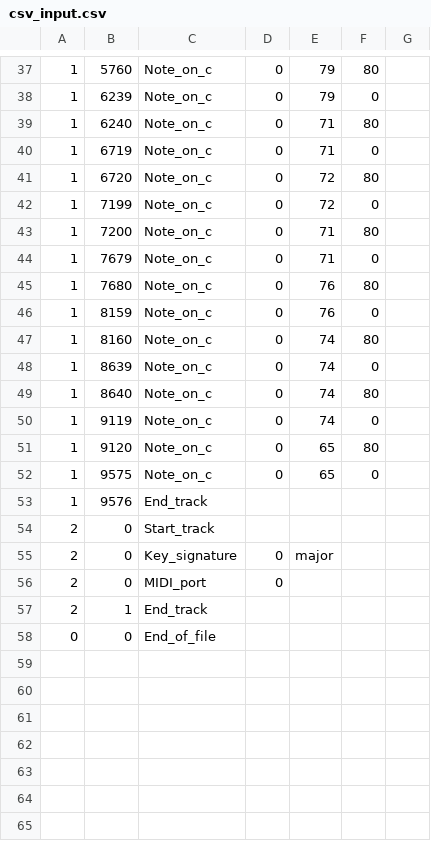
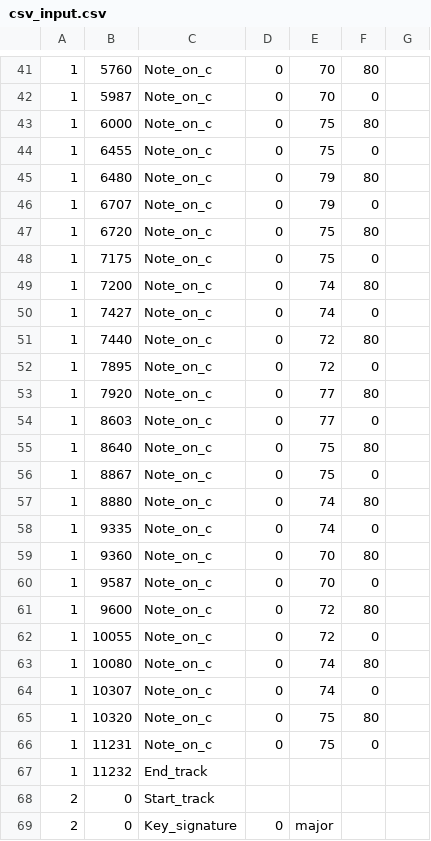
Before and after one commit to Jabari-Byrd/The-True-Harmonizer, a CSV file: csv_input.csv, drawn as a sheet; only a part is shown, gaps mark what is left out; the shorter side is filled out with more unchanged rows; the diff covers the shown part only.

```diff
--- a/csv_input.csv
+++ b/csv_input.csv
@@ -37,18 +41,28 @@
-1, 5760, Note_on_c, 0, 79, 80
-1, 6239, Note_on_c, 0, 79, 0
-1, 6240, Note_on_c, 0, 71, 80
-1, 6719, Note_on_c, 0, 71, 0
-1, 6720, Note_on_c, 0, 72, 80
-1, 7199, Note_on_c, 0, 72, 0
-1, 7200, Note_on_c, 0, 71, 80
-1, 7679, Note_on_c, 0, 71, 0
-1, 7680, Note_on_c, 0, 76, 80
-1, 8159, Note_on_c, 0, 76, 0
-1, 8160, Note_on_c, 0, 74, 80
-1, 8639, Note_on_c, 0, 74, 0
-1, 8640, Note_on_c, 0, 74, 80
-1, 9119, Note_on_c, 0, 74, 0
-1, 9120, Note_on_c, 0, 65, 80
-1, 9575, Note_on_c, 0, 65, 0
-1, 9576, End_track
+1, 5760, Note_on_c, 0, 70, 80
+1, 5987, Note_on_c, 0, 70, 0
+1, 6000, Note_on_c, 0, 75, 80
+1, 6455, Note_on_c, 0, 75, 0
+1, 6480, Note_on_c, 0, 79, 80
+1, 6707, Note_on_c, 0, 79, 0
+1, 6720, Note_on_c, 0, 75, 80
+1, 7175, Note_on_c, 0, 75, 0
+1, 7200, Note_on_c, 0, 74, 80
+1, 7427, Note_on_c, 0, 74, 0
+1, 7440, Note_on_c, 0, 72, 80
+1, 7895, Note_on_c, 0, 72, 0
+1, 7920, Note_on_c, 0, 77, 80
+1, 8603, Note_on_c, 0, 77, 0
+1, 8640, Note_on_c, 0, 75, 80
+1, 8867, Note_on_c, 0, 75, 0
+1, 8880, Note_on_c, 0, 74, 80
+1, 9335, Note_on_c, 0, 74, 0
+1, 9360, Note_on_c, 0, 70, 80
+1, 9587, Note_on_c, 0, 70, 0
+1, 9600, Note_on_c, 0, 72, 80
+1, 10055, Note_on_c, 0, 72, 0
+1, 10080, Note_on_c, 0, 74, 80
+1, 10307, Note_on_c, 0, 74, 0
+1, 10320, Note_on_c, 0, 75, 80
+1, 11231, Note_on_c, 0, 75, 0
+1, 11232, End_track
 2, 0, Start_track
```
Also changed, not shown: 4 added rows and 39 edited cells elsewhere in this file, test.csv, 5 other files.
